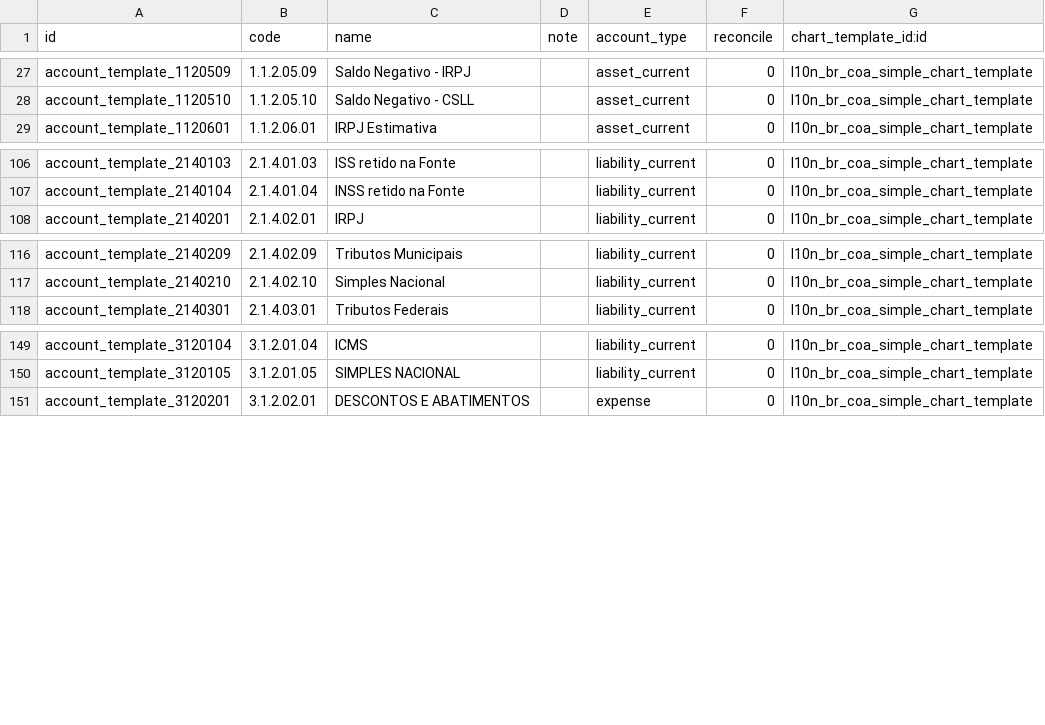
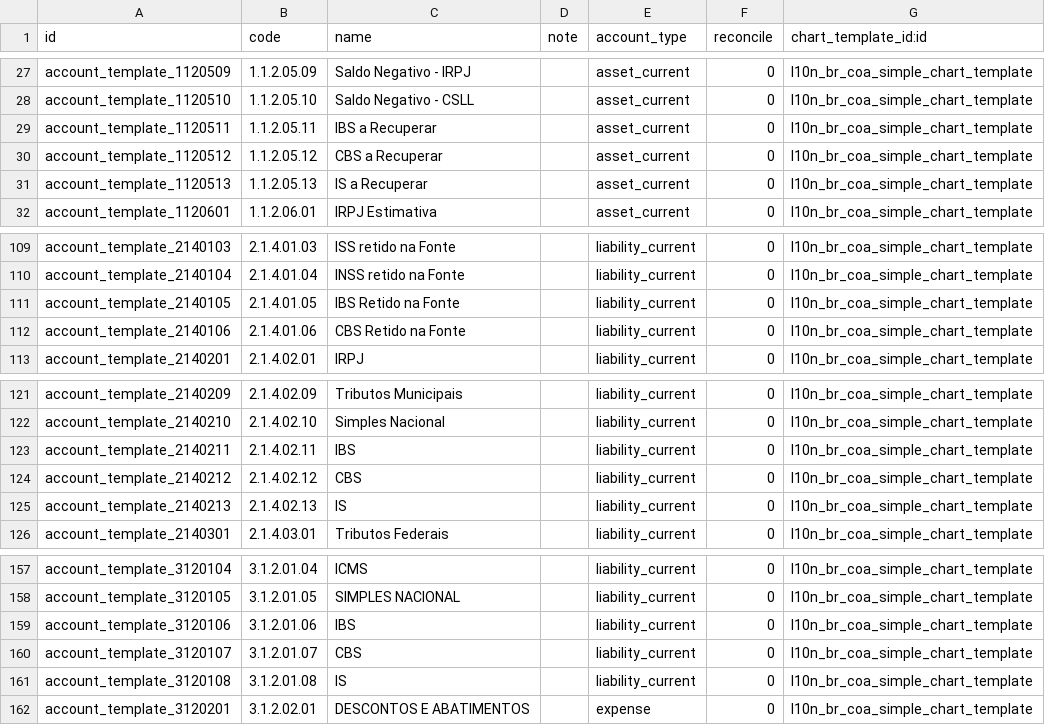
Before and after one commit to OCA/l10n-brazil, a CSV file: l10n_br_coa_simple/data/account.account.template.csv, drawn as a sheet; only a part is shown, gaps mark what is left out.

Commit message:
[IMP] l10n_br_coa_simple: ITG-1000 tax reform

```diff
--- a/l10n_br_coa_simple/data/account.account.template.csv
+++ b/l10n_br_coa_simple/data/account.account.template.csv
@@ -28,2 +28,5 @@
 "account_template_1120510","1.1.2.05.10","Saldo Negativo - CSLL",,"asset_current","0","l10n_br_coa_simple_chart_template"
+"account_template_1120511","1.1.2.05.11","IBS a Recuperar",,"asset_current","0","l10n_br_coa_simple_chart_template"
+"account_template_1120512","1.1.2.05.12","CBS a Recuperar",,"asset_current","0","l10n_br_coa_simple_chart_template"
+"account_template_1120513","1.1.2.05.13","IS a Recuperar",,"asset_current","0","l10n_br_coa_simple_chart_template"
 "account_template_1120601","1.1.2.06.01","IRPJ Estimativa",,"asset_current","0","l10n_br_coa_simple_chart_template"
@@ -107,2 +110,4 @@
 "account_template_2140104","2.1.4.01.04","INSS retido na Fonte",,"liability_current","0","l10n_br_coa_simple_chart_template"
+"account_template_2140105","2.1.4.01.05","IBS Retido na Fonte",,"liability_current","0","l10n_br_coa_simple_chart_template"
+"account_template_2140106","2.1.4.01.06","CBS Retido na Fonte",,"liability_current","0","l10n_br_coa_simple_chart_template"
 "account_template_2140201","2.1.4.02.01","IRPJ",,"liability_current","0","l10n_br_coa_simple_chart_template"
@@ -117,2 +122,5 @@
 "account_template_2140210","2.1.4.02.10","Simples Nacional",,"liability_current","0","l10n_br_coa_simple_chart_template"
+"account_template_2140211","2.1.4.02.11","IBS",,"liability_current","0","l10n_br_coa_simple_chart_template"
+"account_template_2140212","2.1.4.02.12","CBS",,"liability_current","0","l10n_br_coa_simple_chart_template"
+"account_template_2140213","2.1.4.02.13","IS",,"liability_current","0","l10n_br_coa_simple_chart_template"
 "account_template_2140301","2.1.4.03.01","Tributos Federais",,"liability_current","0","l10n_br_coa_simple_chart_template"
@@ -150,2 +158,5 @@
 "account_template_3120105","3.1.2.01.05","SIMPLES NACIONAL",,"liability_current","0","l10n_br_coa_simple_chart_template"
+"account_template_3120106","3.1.2.01.06","IBS",,"liability_current","0","l10n_br_coa_simple_chart_template"
+"account_template_3120107","3.1.2.01.07","CBS",,"liability_current","0","l10n_br_coa_simple_chart_template"
+"account_template_3120108","3.1.2.01.08","IS",,"liability_current","0","l10n_br_coa_simple_chart_template"
 "account_template_3120201","3.1.2.02.01","DESCONTOS E ABATIMENTOS",,"expense","0","l10n_br_coa_simple_chart_template"
```
Also changed, not shown: l10n_br_coa_simple/data/l10n_br_coa.account.tax.group.account.template.csv.
